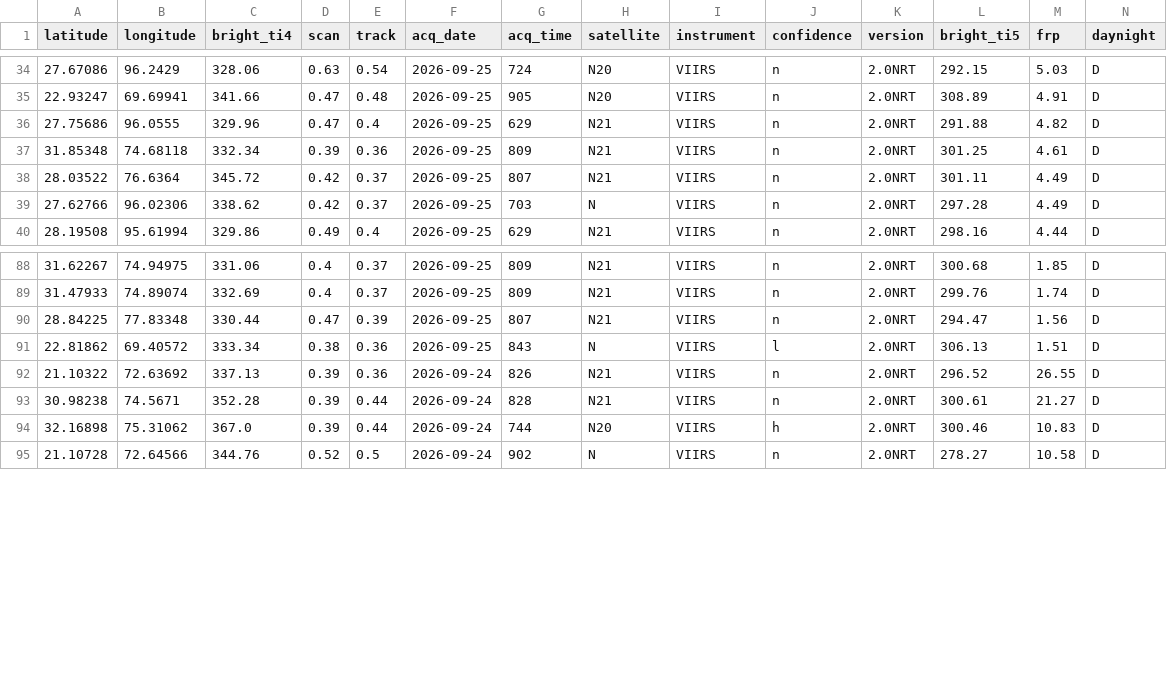
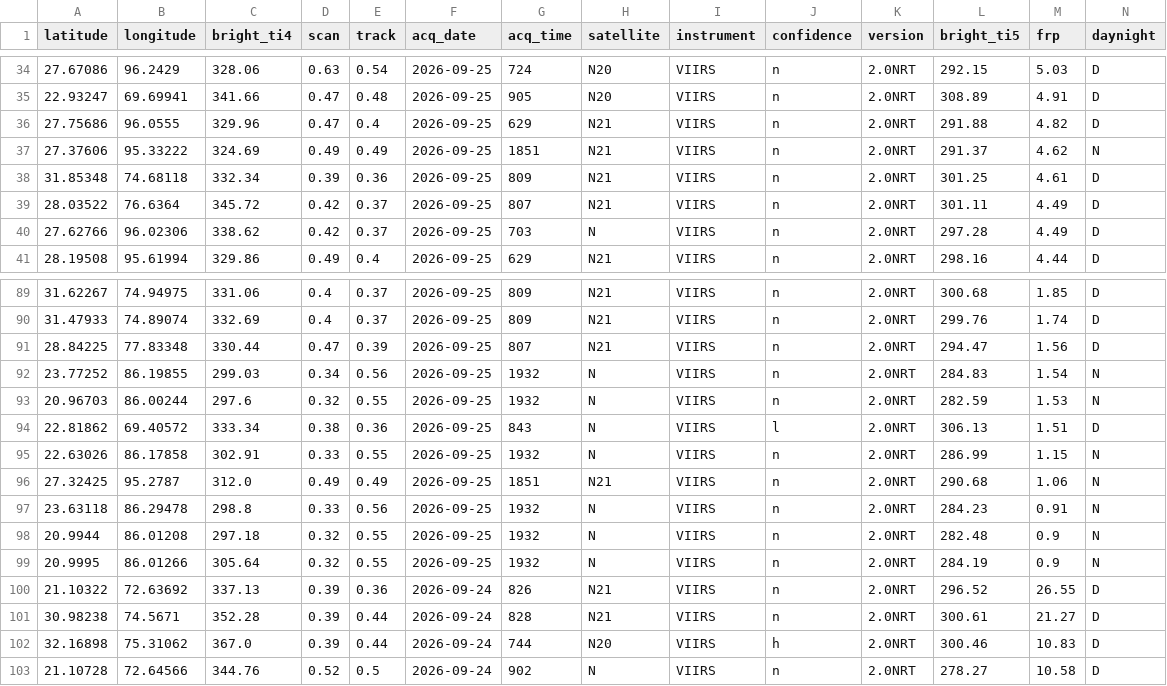
Before and after one commit to kugale312-max/SIH26162-Industrial-Fire-Detection, a CSV file: data/firms_india.csv, drawn as a sheet; only a part is shown, gaps mark what is left out; rows hold the shown columns only; the diff names each change by its address in the sheet, - before the commit and + after, or states it on an @@ line.

```diff
--- a/data/firms_india.csv
+++ b/data/firms_india.csv
+row 37: 27.37606 | 95.33222 | 324.69 | 0.49 | 0.49 | 2026-09-25 | 1851 | N21 | VIIRS | n | 2.0NRT | 291.37 | 4.62 | N
+row 92: 23.77252 | 86.19855 | 299.03 | 0.34 | 0.56 | 2026-09-25 | 1932 | N | VIIRS | n | 2.0NRT | 284.83 | 1.54 | N
+row 93: 20.96703 | 86.00244 | 297.6 | 0.32 | 0.55 | 2026-09-25 | 1932 | N | VIIRS | n | 2.0NRT | 282.59 | 1.53 | N
+row 95: 22.63026 | 86.17858 | 302.91 | 0.33 | 0.55 | 2026-09-25 | 1932 | N | VIIRS | n | 2.0NRT | 286.99 | 1.15 | N
+row 96: 27.32425 | 95.2787 | 312.0 | 0.49 | 0.49 | 2026-09-25 | 1851 | N21 | VIIRS | n | 2.0NRT | 290.68 | 1.06 | N
+row 97: 23.63118 | 86.29478 | 298.8 | 0.33 | 0.56 | 2026-09-25 | 1932 | N | VIIRS | n | 2.0NRT | 284.23 | 0.91 | N
+row 98: 20.9944 | 86.01208 | 297.18 | 0.32 | 0.55 | 2026-09-25 | 1932 | N | VIIRS | n | 2.0NRT | 282.48 | 0.9 | N
+row 99: 20.9995 | 86.01266 | 305.64 | 0.32 | 0.55 | 2026-09-25 | 1932 | N | VIIRS | n | 2.0NRT | 284.19 | 0.9 | N
```
Also changed, not shown: data/firms_india_baseline.csv, data/india_ai_predictions.csv, 2 other files.
